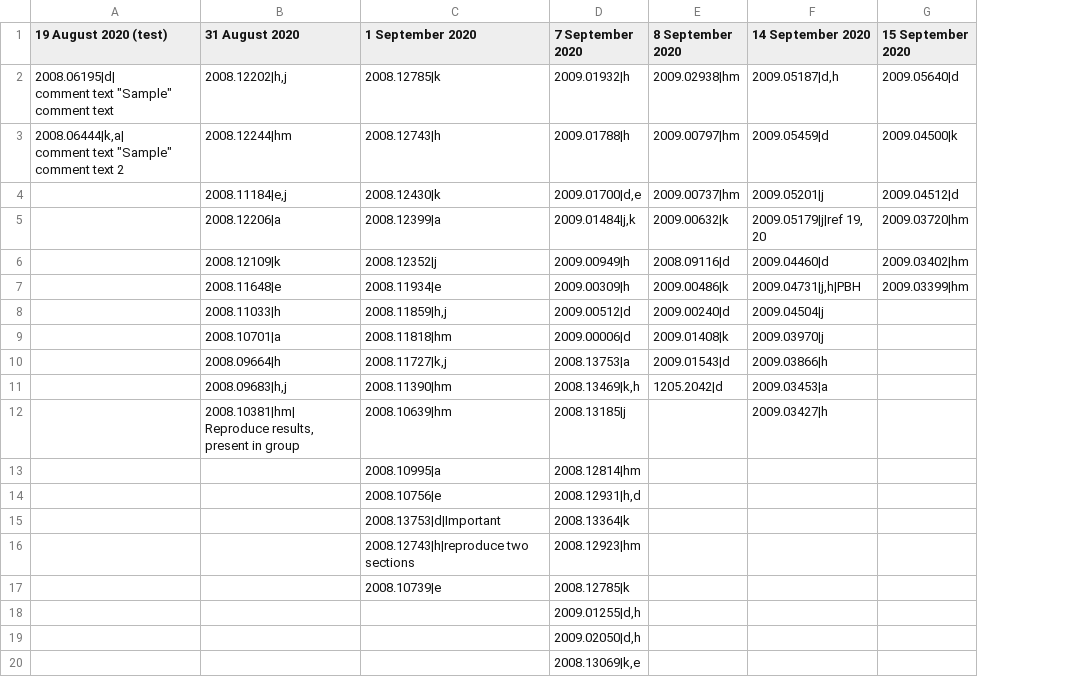
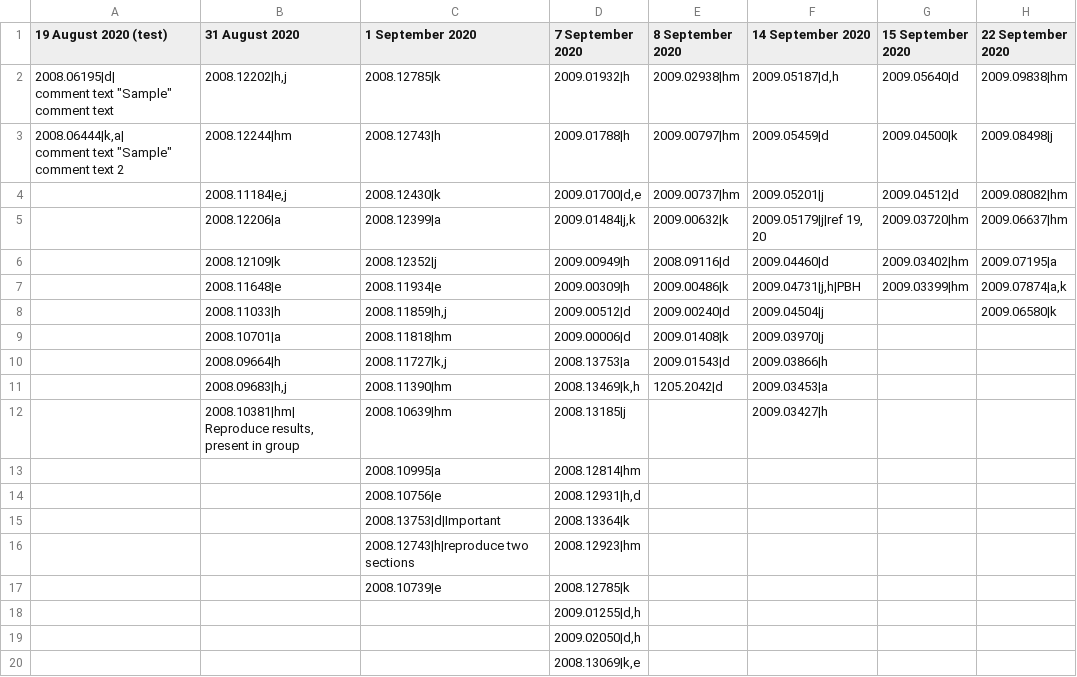
Before and after one commit to dipayanm/dipayanm.github.io, a CSV file: list.csv, drawn as a sheet; the diff names each change by its address in the sheet, - before the commit and + after, or states it on an @@ line.

```diff
--- a/list.csv
+++ b/list.csv
+column H (22 September 2020), rows 2-8: 2009.09838|hm | 2009.08498|j | 2009.08082|hm | 2009.06637|hm | 2009.07195|a | 2009.07874|a,k | 2009.06580|k
```
Also changed, not shown: 3 other files.
